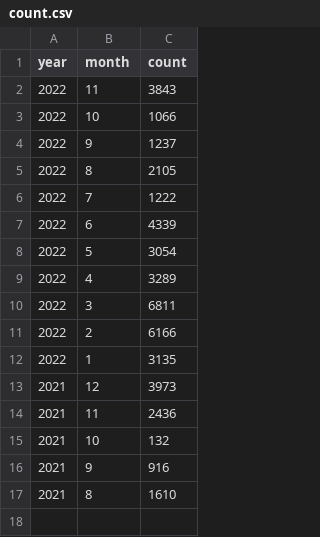
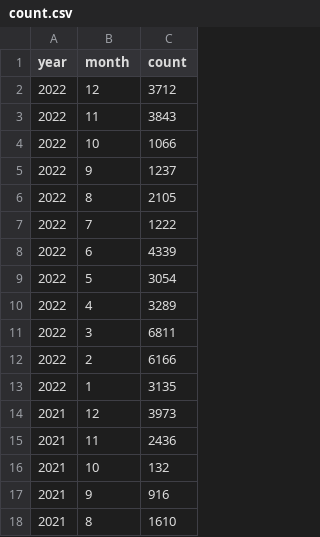
Before and after one commit to Fritz-02/bing, a CSV file: data/count.csv, drawn as a sheet; the diff names each change by its address in the sheet, - before the commit and + after, or states it on an @@ line.

Commit message:
Update count.csv

```diff
--- a/data/count.csv
+++ b/data/count.csv
+row 2: 2022 | 12 | 3712
```
